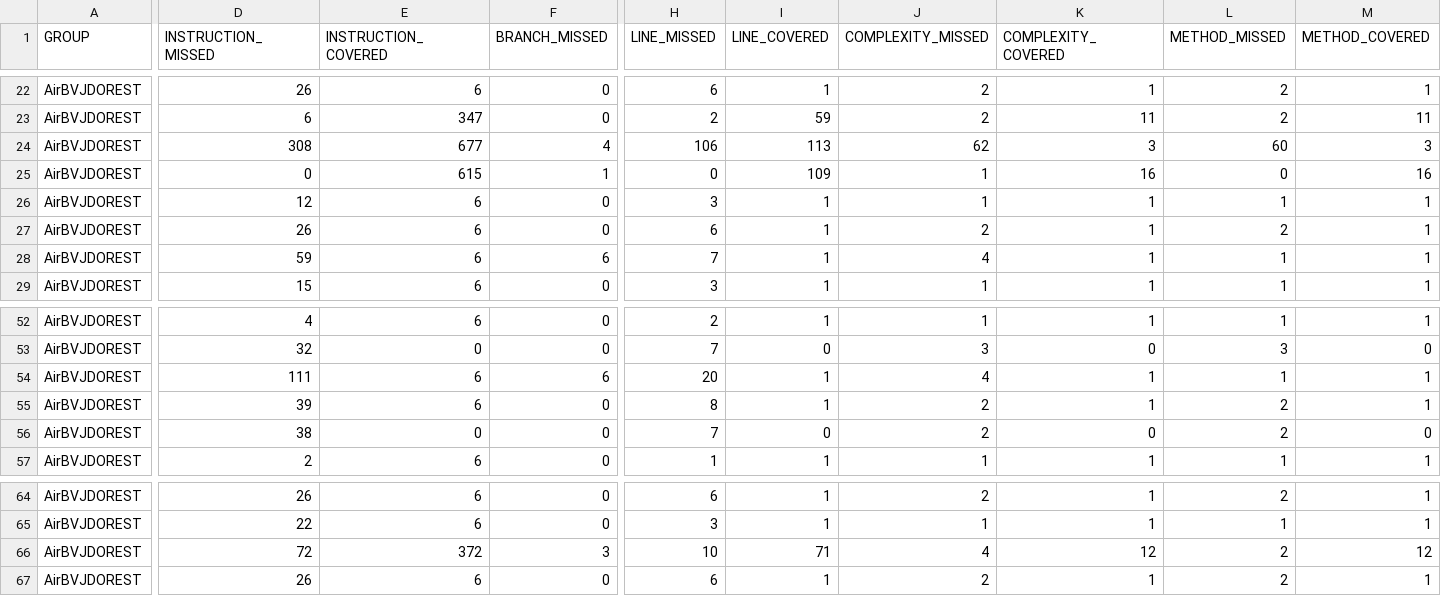
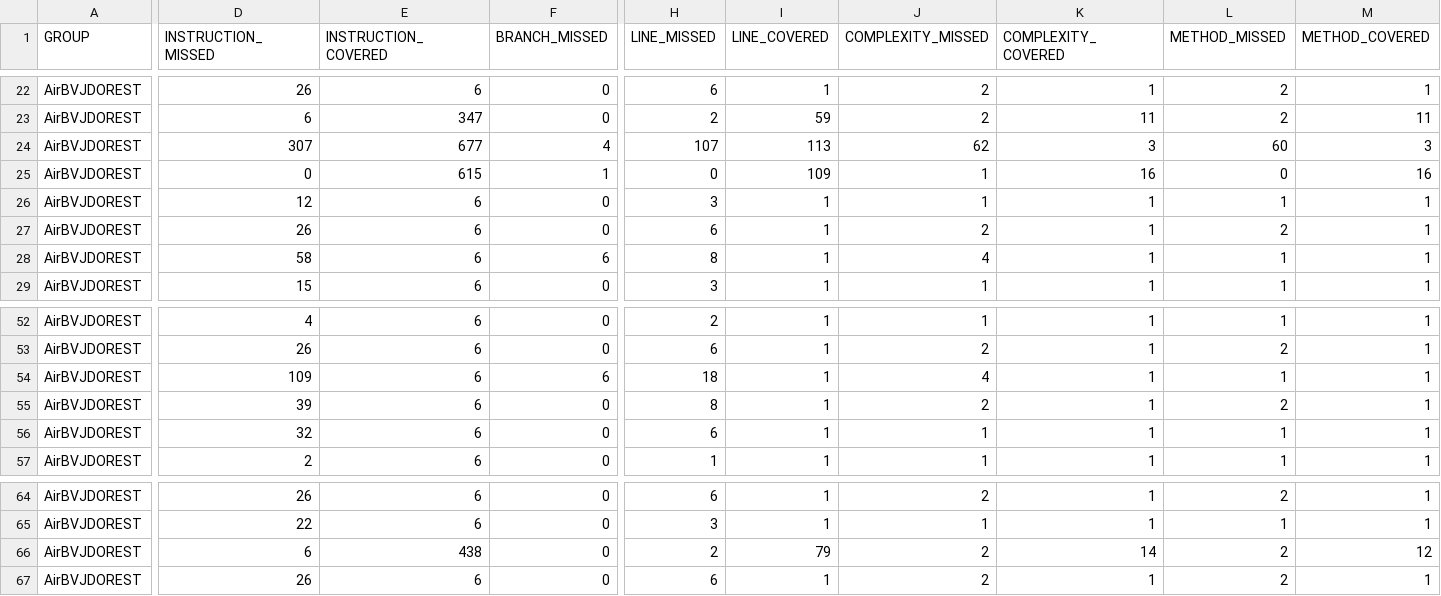
Before and after one commit to BSPQE20-21/BSPQ21-E1, a CSV file: docs/jacoco/jacoco.csv, drawn as a sheet; only a part is shown, gaps mark what is left out; the diff covers the shown part only; the diff names each change by its address in the sheet, - before the commit and + after, or states it on an @@ line.

```diff
--- a/docs/jacoco/jacoco.csv
+++ b/docs/jacoco/jacoco.csv
-D24 (INSTRUCTION_MISSED): 308
+D24 (INSTRUCTION_MISSED): 307
-H24 (LINE_MISSED): 106
+H24 (LINE_MISSED): 107
-D28 (INSTRUCTION_MISSED): 59
+D28 (INSTRUCTION_MISSED): 58
-H28 (LINE_MISSED): 7
+H28 (LINE_MISSED): 8
-D53 (INSTRUCTION_MISSED): 32
+D53 (INSTRUCTION_MISSED): 26
-E53 (INSTRUCTION_COVERED): 0
+E53 (INSTRUCTION_COVERED): 6
-H53 (LINE_MISSED): 7
+H53 (LINE_MISSED): 6
-I53 (LINE_COVERED): 0
+I53 (LINE_COVERED): 1
-J53 (COMPLEXITY_MISSED): 3
+J53 (COMPLEXITY_MISSED): 2
-K53 (COMPLEXITY_COVERED): 0
+K53 (COMPLEXITY_COVERED): 1
-L53 (METHOD_MISSED): 3
+L53 (METHOD_MISSED): 2
-M53 (METHOD_COVERED): 0
+M53 (METHOD_COVERED): 1
-D54 (INSTRUCTION_MISSED): 111
+D54 (INSTRUCTION_MISSED): 109
-H54 (LINE_MISSED): 20
+H54 (LINE_MISSED): 18
-D56 (INSTRUCTION_MISSED): 38
+D56 (INSTRUCTION_MISSED): 32
-E56 (INSTRUCTION_COVERED): 0
+E56 (INSTRUCTION_COVERED): 6
-H56 (LINE_MISSED): 7
+H56 (LINE_MISSED): 6
-I56 (LINE_COVERED): 0
+I56 (LINE_COVERED): 1
-J56 (COMPLEXITY_MISSED): 2
+J56 (COMPLEXITY_MISSED): 1
-K56 (COMPLEXITY_COVERED): 0
+K56 (COMPLEXITY_COVERED): 1
-L56 (METHOD_MISSED): 2
+L56 (METHOD_MISSED): 1
-M56 (METHOD_COVERED): 0
+M56 (METHOD_COVERED): 1
-D66 (INSTRUCTION_MISSED): 72
+D66 (INSTRUCTION_MISSED): 6
-E66 (INSTRUCTION_COVERED): 372
+E66 (INSTRUCTION_COVERED): 438
-F66 (BRANCH_MISSED): 3
+F66 (BRANCH_MISSED): 0
-H66 (LINE_MISSED): 10
+H66 (LINE_MISSED): 2
-I66 (LINE_COVERED): 71
+I66 (LINE_COVERED): 79
-J66 (COMPLEXITY_MISSED): 4
+J66 (COMPLEXITY_MISSED): 2
-K66 (COMPLEXITY_COVERED): 12
+K66 (COMPLEXITY_COVERED): 14
```
Also changed, not shown: 1 added row, 1 removed row and 35 edited cells elsewhere in this file, 29 other files.
